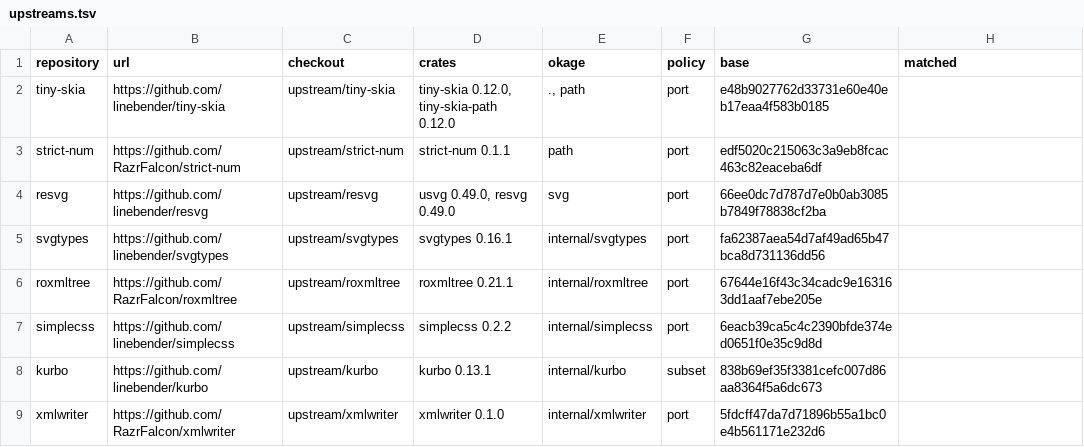
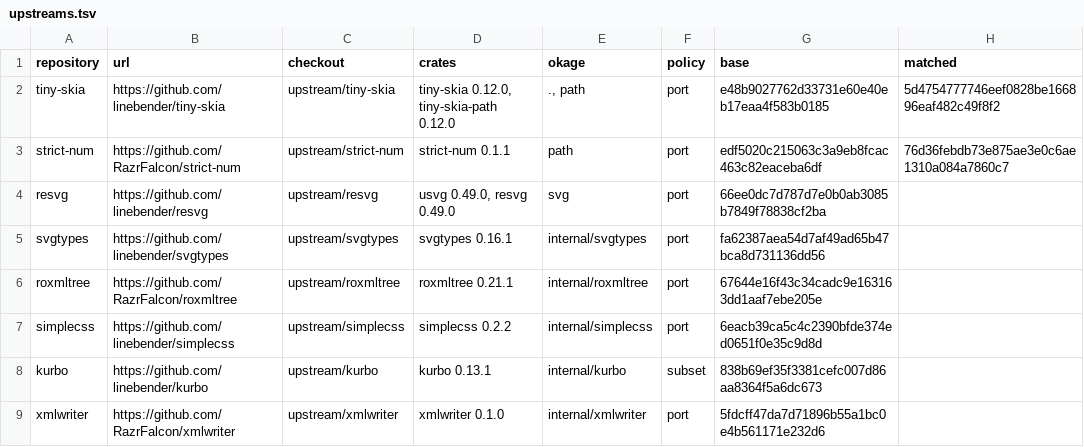
Before and after one commit to xo/okage, a TSV file: docs/upstream/upstreams.tsv, drawn as a sheet.

```diff
--- a/docs/upstream/upstreams.tsv
+++ b/docs/upstream/upstreams.tsv
@@ -1,4 +1,4 @@
 repository	url	checkout	crates	okage	policy	base	matched
-tiny-skia	https://github.com/linebender/tiny-skia	upstream/tiny-skia	tiny-skia 0.12.0, tiny-skia-path 0.12.0	., path	port	e48b9027762d33731e60e40eb17eaa4f583b0185	
-strict-num	https://github.com/RazrFalcon/strict-num	upstream/strict-num	strict-num 0.1.1	path	port	edf5020c215063c3a9eb8fcac463c82eaceba6df	
+tiny-skia	https://github.com/linebender/tiny-skia	upstream/tiny-skia	tiny-skia 0.12.0, tiny-skia-path 0.12.0	., path	port	e48b9027762d33731e60e40eb17eaa4f583b0185	5d4754777746eef0828be166896eaf482c49f8f2
+strict-num	https://github.com/RazrFalcon/strict-num	upstream/strict-num	strict-num 0.1.1	path	port	edf5020c215063c3a9eb8fcac463c82eaceba6df	76d36febdb73e875ae3e0c6ae1310a084a7860c7
 resvg	https://github.com/linebender/resvg	upstream/resvg	usvg 0.49.0, resvg 0.49.0	svg	port	66ee0dc7d787d7e0b0ab3085b7849f78838cf2ba	
```
Also changed, not shown: docs/upstream/tiny-skia.tsv, 4 other files.
